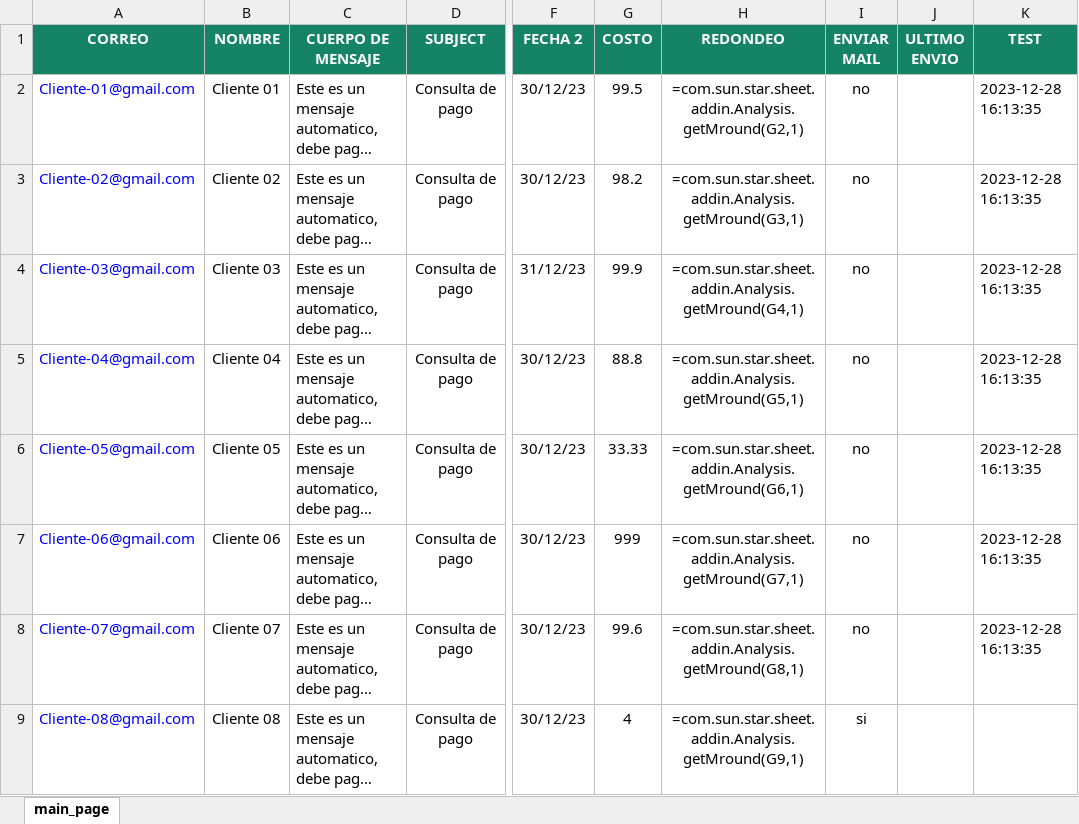
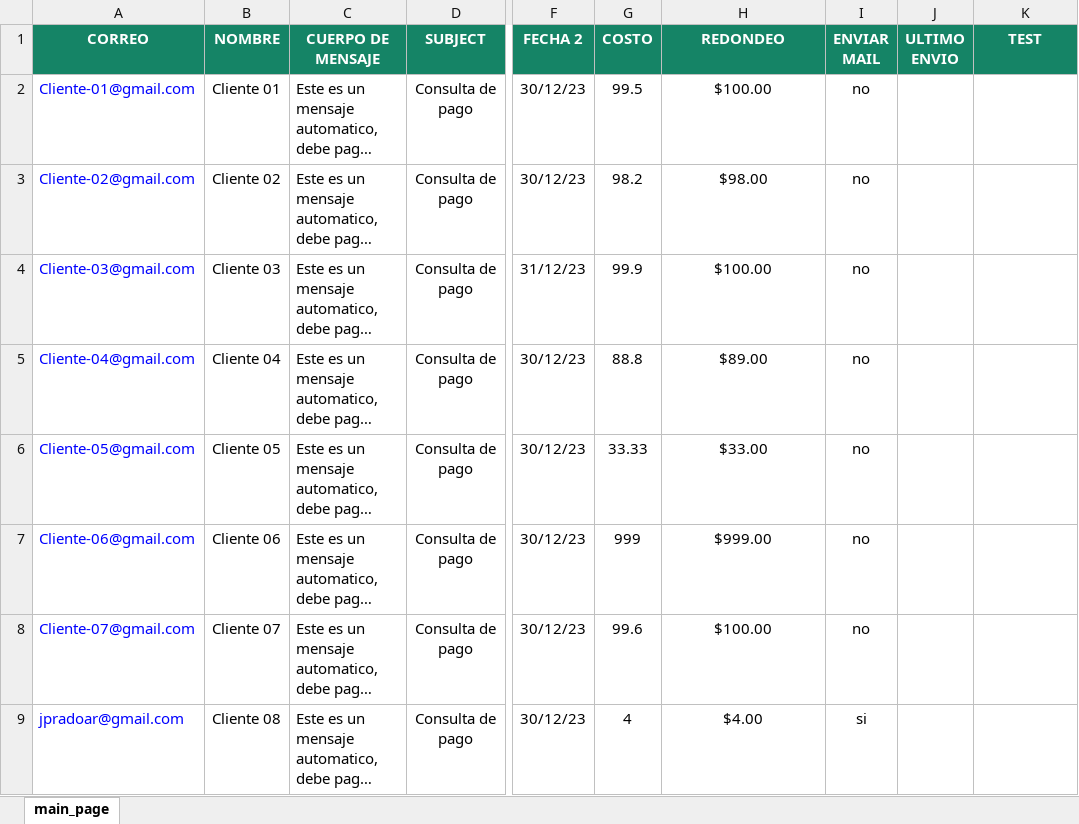
Before and after one commit to jpradoar/mai_client_sender, an Excel workbook: clients.xlsx, sheet main_page, drawn as a sheet; only a part is shown, gaps mark what is left out; long unchanged cells end in …; values as stored, in another font and other column widths than the file's, no borders; formulas without a stored value are shown as written; the diff names each change by its address in the sheet, - before the commit and + after, or states it on an @@ line.

Commit message:
Add files via upload

```diff
--- a/clients.xlsx (sheet main_page)
+++ b/clients.xlsx (sheet main_page)
-H2 (REDONDEO): =com.sun.star.sheet.addin.Analysis.getMround(G2,1)
+H2 (REDONDEO): $100.00
-K2:K8 (TEST): 2023-12-28 16:13:35
+K2:K8 (TEST): (empty)
-H3 (REDONDEO): =com.sun.star.sheet.addin.Analysis.getMround(G3,1)
+H3 (REDONDEO): $98.00
-H4 (REDONDEO): =com.sun.star.sheet.addin.Analysis.getMround(G4,1)
+H4 (REDONDEO): $100.00
-H5 (REDONDEO): =com.sun.star.sheet.addin.Analysis.getMround(G5,1)
+H5 (REDONDEO): $89.00
-H6 (REDONDEO): =com.sun.star.sheet.addin.Analysis.getMround(G6,1)
+H6 (REDONDEO): $33.00
-H7 (REDONDEO): =com.sun.star.sheet.addin.Analysis.getMround(G7,1)
+H7 (REDONDEO): $999.00
-H8 (REDONDEO): =com.sun.star.sheet.addin.Analysis.getMround(G8,1)
+H8 (REDONDEO): $100.00
-A9 (CORREO): Cliente-08@gmail.com
+A9 (CORREO): jpradoar@gmail.com
-H9 (REDONDEO): =com.sun.star.sheet.addin.Analysis.getMround(G9,1)
+H9 (REDONDEO): $4.00
```
